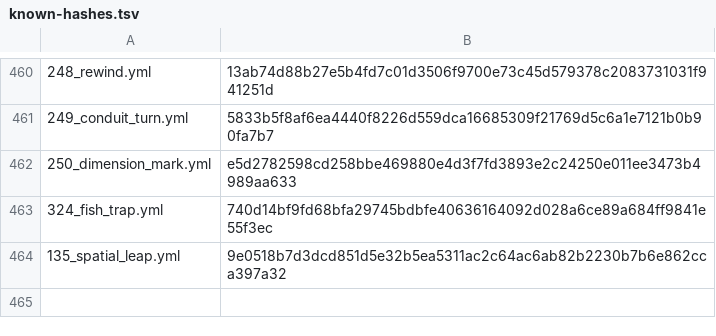
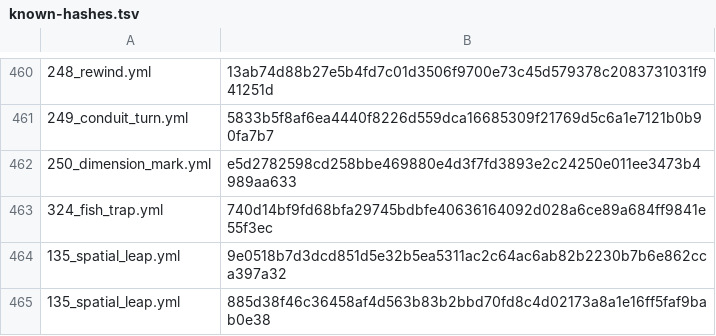
Before and after one commit to zzunwoooo/chacademi-magiccodex-source, a TSV file: magic-codex-fabric/src/main/resources/assets/magiccodex/default-spells/known-hashes.tsv, drawn as a sheet; only a part is shown, gaps mark what is left out; the diff names each change by its address in the sheet, - before the commit and + after, or states it on an @@ line.

```diff
--- a/magic-codex-fabric/src/main/resources/assets/magiccodex/default-spells/known-hashes.tsv
+++ b/magic-codex-fabric/src/main/resources/assets/magiccodex/default-spells/known-hashes.tsv
+row 465: 135_spatial_leap.yml | 885d38f46c36458af4d563b83b2bbd70fd8c4d02173a8a1e16ff5faf9bab0e38
```
Also changed, not shown: docs/discovery-event-core/condition-inventory.csv, 41 other files.
